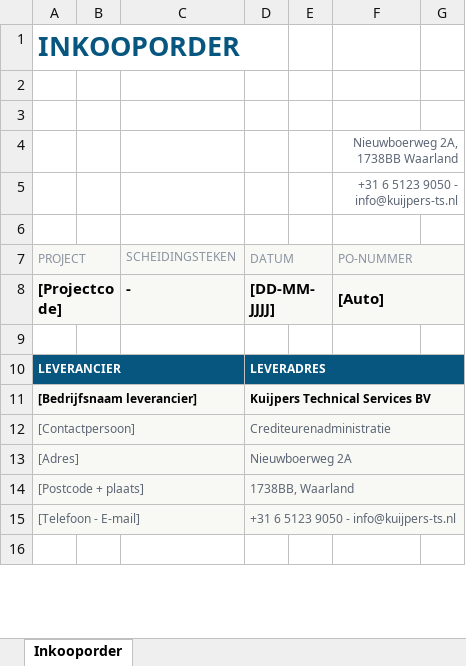
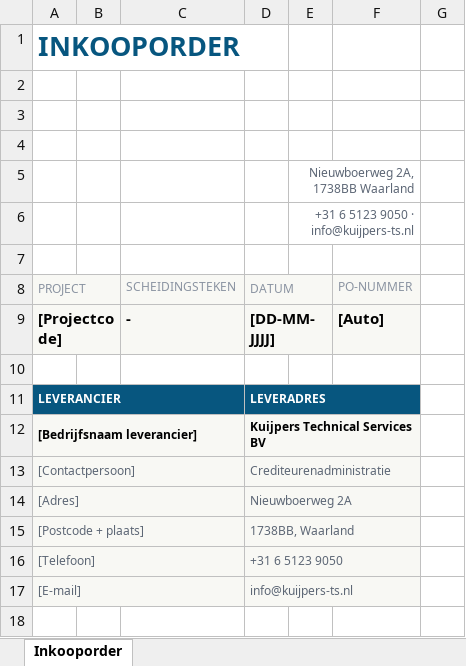
Before and after one commit to Kuijpers-TS/kts-uren-app, an Excel workbook: templates/KTS-Inkooporder-template-RevA.xlsx, sheet Inkooporder, drawn as a sheet; only a part is shown; values as stored, in another font and other column widths than the file's, no borders; charts and pictures not drawn; removed rows and columns are numbered as before the commit, all else as after; the diff covers the shown part only; the diff names each change by its address in the sheet, - before the commit and + after, or states it on an @@ line.

```diff
--- a/templates/KTS-Inkooporder-template-RevA.xlsx (sheet Inkooporder)
+++ b/templates/KTS-Inkooporder-template-RevA.xlsx (sheet Inkooporder)
+A1:D1 merged
-F4 (PO-NUMMER): Nieuwboerweg 2A, 1738BB Waarland
+F4 (PO-NUMMER): (empty)
-F4:G4 merged
-row 5:  |  |  |  |  | +31 6 5123 9050 - info@kuijpers-ts.nl
+row 5:  |  |  |  | Nieuwboerweg 2A, 1738BB Waarland
+row 6:  |  |  |  | +31 6 5123 9050 · info@kuijpers-ts.nl
-B8:B9 fill: none
+B8:B9 fill: #F8F8F4
-E8:E9 fill: none
+E8:E9 fill: #F8F8F4
-F7:G7 merged
-F8:G8 merged
-B11:C11 fill: none
+B11:C11 fill: #07567F
-D10:G10 merged
+D11:F11 merged
-E11:F11 fill: none
+E11:F11 fill: #07567F
-D11:G11 merged
+D12:F12 merged
-G12:G16 fill: #F8F8F4
+G12:G16 fill: none
-D12:G12 merged
+D13:F13 merged
-D13:G13 merged
+D14:F14 merged
-D14:G14 merged
+D15:F15 merged
@@ column A (PROJECT) renumbered between rows 16 and 34 @@
-D16 (DATUM): +31 6 5123 9050 - info@kuijpers-ts.nl
+D16 (DATUM): +31 6 5123 9050
-D15:G15 merged
+D16:F16 merged
+row 17: [E-mail] |  |  | info@kuijpers-ts.nl
```
Also changed, not shown: 13 added rows, 12 removed rows, 8 edited cells, cell formats and merged cells elsewhere in this sheet, charts or pictures, templates/KTS-Factuur-template-RevA.xlsx, templates/KTS-Weekstaat-template-RevA.xlsx, 3 other files.
